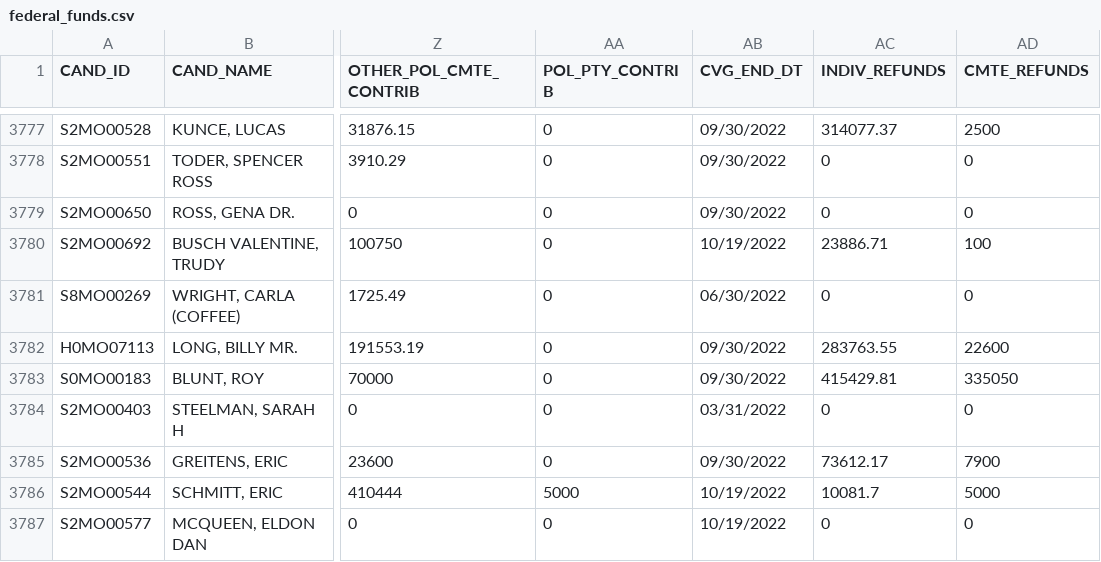
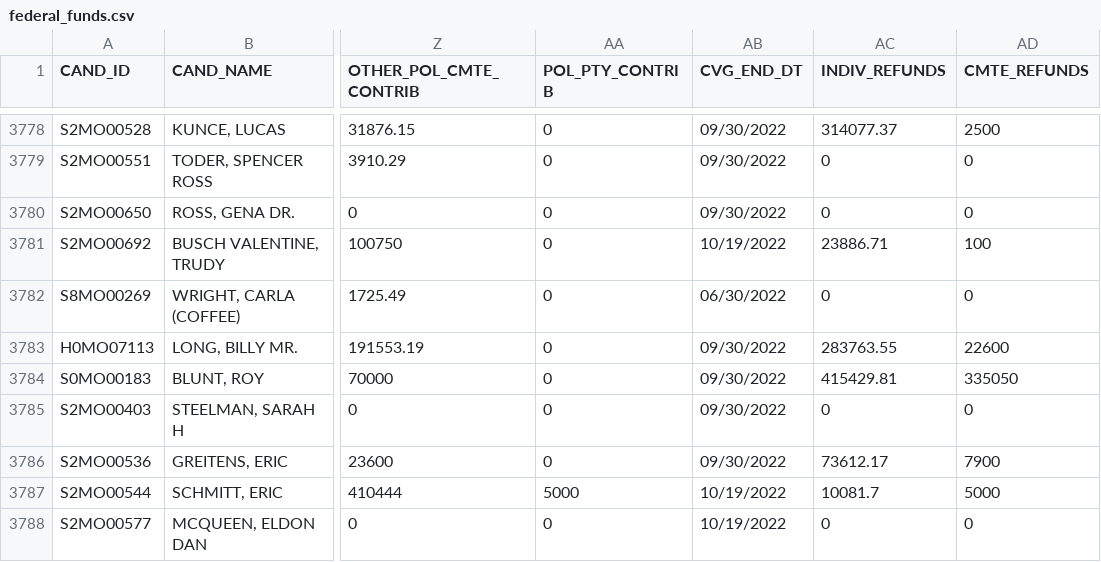
Before and after one commit to psthomas/elections-meta, a CSV file: analysis-2022/data/funding/federal_funds.csv, drawn as a sheet; only a part is shown, gaps mark what is left out; addresses are those after the commit; the diff covers the shown part only; the diff names each change by its address in the sheet, - before the commit and + after, or states it on an @@ line.

```diff
--- a/analysis-2022/data/funding/federal_funds.csv
+++ b/analysis-2022/data/funding/federal_funds.csv
-AB3785 (CVG_END_DT): 03/31/2022
+AB3785 (CVG_END_DT): 09/30/2022
```
Also changed, not shown: 1 added row and 35 edited cells elsewhere in this file, analysis-2022/data/fivethirtyeight/house_dist.csv, analysis-2022/data/fivethirtyeight/senate_dist.csv, 5 other files.
